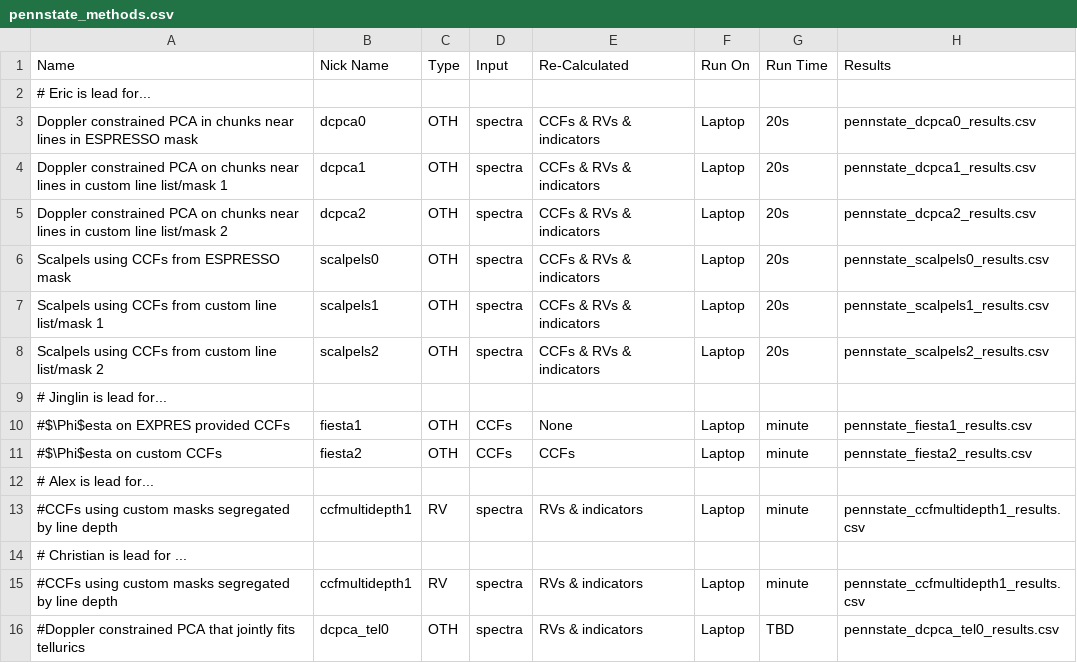
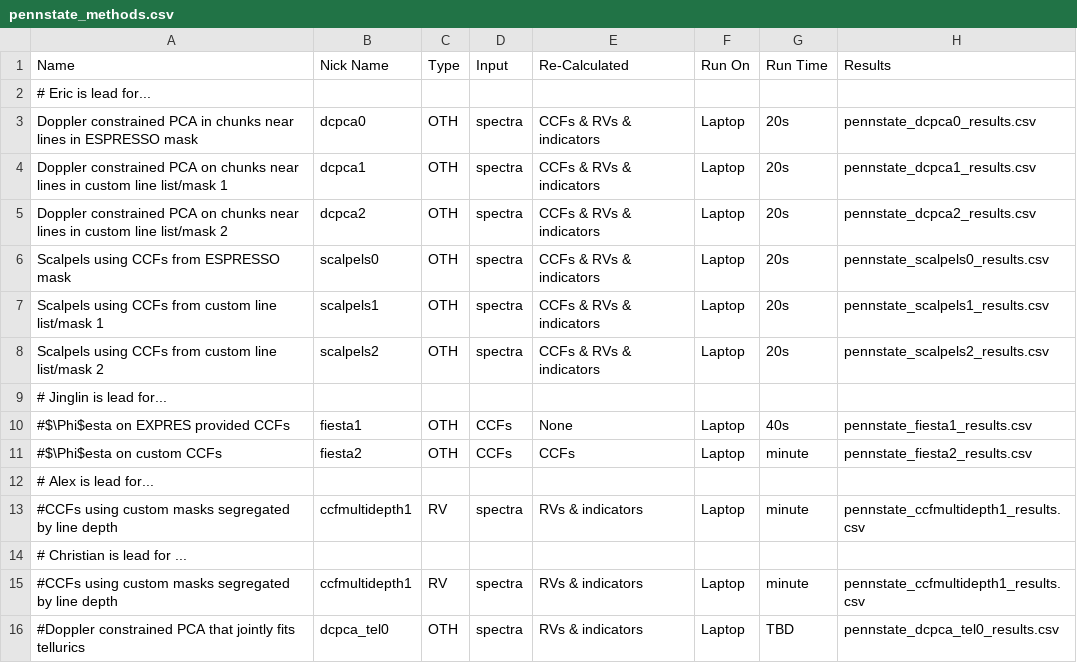
Before and after one commit to jinglinzhao/EXPRES-StellarSignals.jl, a CSV file: pennstate/pennstate_methods.csv, drawn as a sheet; the diff names each change by its address in the sheet, - before the commit and + after, or states it on an @@ line.

Commit message:
Update pennstate_methods.csv

```diff
--- a/pennstate/pennstate_methods.csv
+++ b/pennstate/pennstate_methods.csv
-G10 (Run Time): minute
+G10 (Run Time): 40s
```
